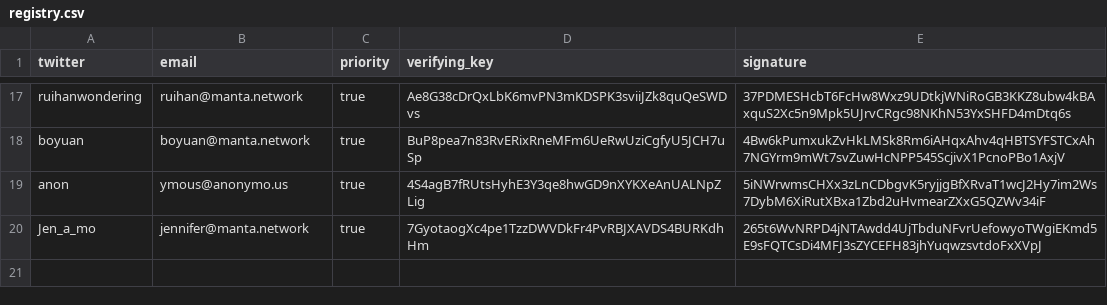
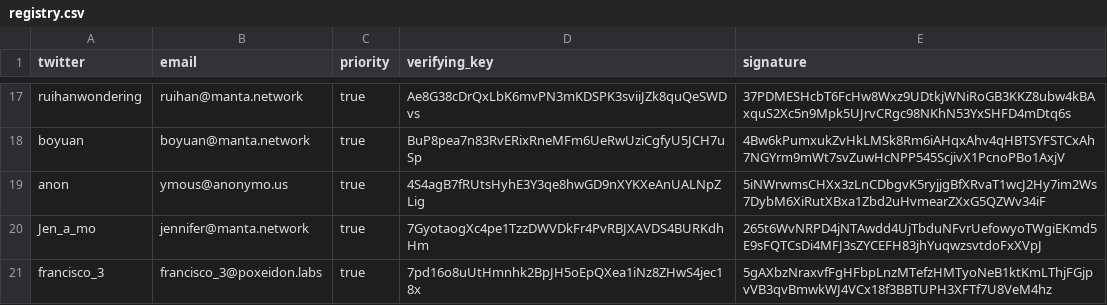
Before and after one commit to Manta-Network/manta-rs, a CSV file: manta-trusted-setup/data/registry.csv, drawn as a sheet; only a part is shown, gaps mark what is left out; the diff names each change by its address in the sheet, - before the commit and + after, or states it on an @@ line.

Commit message:
update registry

```diff
--- a/manta-trusted-setup/data/registry.csv
+++ b/manta-trusted-setup/data/registry.csv
+row 21: francisco_3 | francisco_3@poxeidon.labs | true | 7pd16o8uUtHmnhk2BpJH5oEpQXea1iNz8ZHwS4jec18x | 5gAXbzNraxvfFgHFbpLnzMTefzHMTyoNeB1ktKmLThjFGjpvVB3qvBmwkWJ4VCx18f3BBTUPH3XFTf7U8VeM4hz
```
